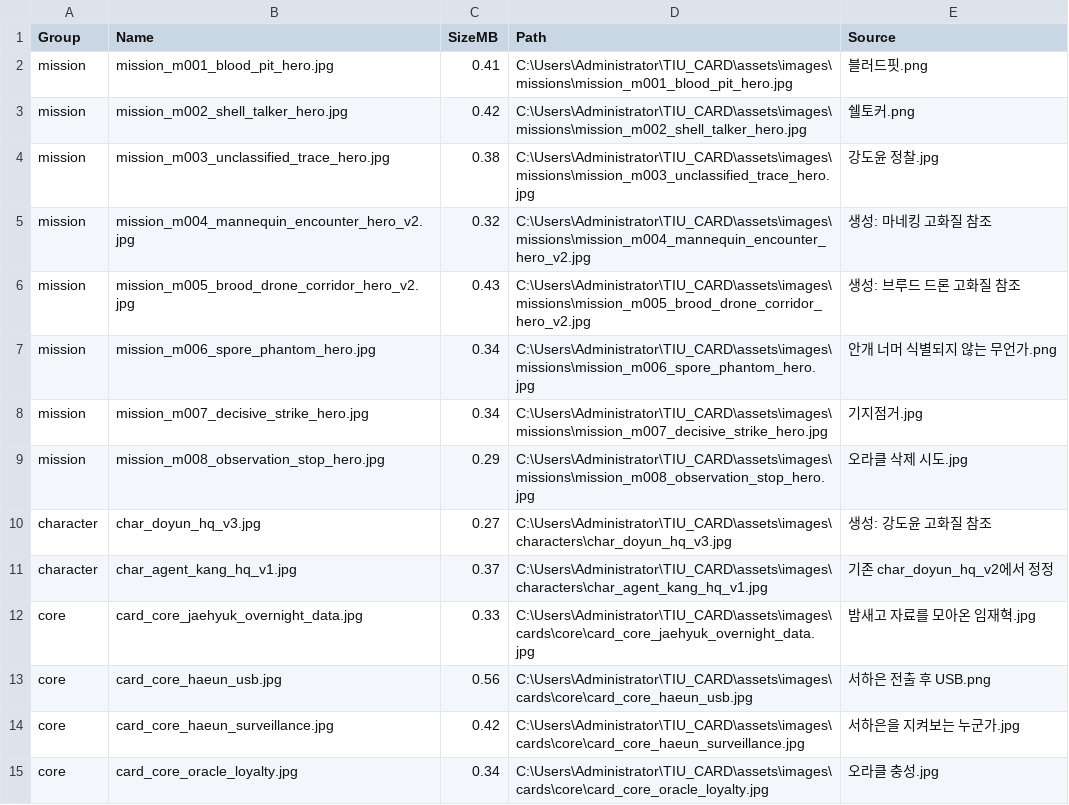
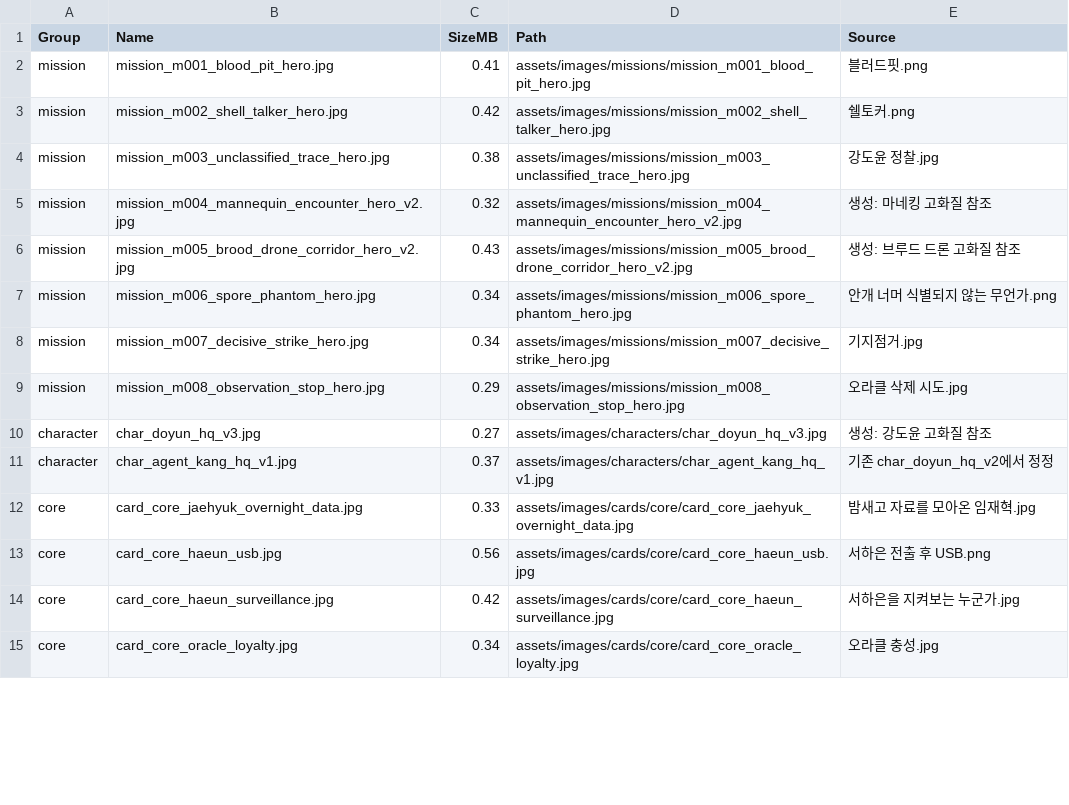
Before and after one commit to Art-lyang/TIU-card, a CSV file: assets/images/p1_asset_manifest.csv, drawn as a sheet; only a part is shown; the diff covers the shown part only.

```diff
--- a/assets/images/p1_asset_manifest.csv
+++ b/assets/images/p1_asset_manifest.csv
@@ -1,15 +1,15 @@
 "Group","Name","SizeMB","Path","Source"
-"mission","mission_m001_blood_pit_hero.jpg","0.41","C:\Users\Administrator\TIU_CARD\assets\images\missions\mission_m001_blood_pit_hero.jpg","블러드핏.png"
-"mission","mission_m002_shell_talker_hero.jpg","0.42","C:\Users\Administrator\TIU_CARD\assets\images\missions\mission_m002_shell_talker_hero.jpg","쉘토커.png"
-"mission","mission_m003_unclassified_trace_hero.jpg","0.38","C:\Users\Administrator\TIU_CARD\assets\images\missions\mission_m003_unclassified_trace_hero.jpg","강도윤 정찰.jpg"
-"mission","mission_m004_mannequin_encounter_hero_v2.jpg","0.32","C:\Users\Administrator\TIU_CARD\assets\images\missions\mission_m004_mannequin_encounter_hero_v2.jpg","생성: 마네킹 고화질 참조"
-"mission","mission_m005_brood_drone_corridor_hero_v2.jpg","0.43","C:\Users\Administrator\TIU_CARD\assets\images\missions\mission_m005_brood_drone_corridor_hero_v2.jpg","생성: 브루드 드론 고화질 참조"
-"mission","mission_m006_spore_phantom_hero.jpg","0.34","C:\Users\Administrator\TIU_CARD\assets\images\missions\mission_m006_spore_phantom_hero.jpg","안개 너머 식별되지 않는 무언가.png"
-"mission","mission_m007_decisive_strike_hero.jpg","0.34","C:\Users\Administrator\TIU_CARD\assets\images\missions\mission_m007_decisive_strike_hero.jpg","기지점거.jpg"
-"mission","mission_m008_observation_stop_hero.jpg","0.29","C:\Users\Administrator\TIU_CARD\assets\images\missions\mission_m008_observation_stop_hero.jpg","오라클 삭제 시도.jpg"
-"character","char_doyun_hq_v3.jpg","0.27","C:\Users\Administrator\TIU_CARD\assets\images\characters\char_doyun_hq_v3.jpg","생성: 강도윤 고화질 참조"
-"character","char_agent_kang_hq_v1.jpg","0.37","C:\Users\Administrator\TIU_CARD\assets\images\characters\char_agent_kang_hq_v1.jpg","기존 char_doyun_hq_v2에서 정정"
-"core","card_core_jaehyuk_overnight_data.jpg","0.33","C:\Users\Administrator\TIU_CARD\assets\images\cards\core\card_core_jaehyuk_overnight_data.jpg","밤새고 자료를 모아온 임재혁.jpg"
-"core","card_core_haeun_usb.jpg","0.56","C:\Users\Administrator\TIU_CARD\assets\images\cards\core\card_core_haeun_usb.jpg","서하은 전출 후 USB.png"
-"core","card_core_haeun_surveillance.jpg","0.42","C:\Users\Administrator\TIU_CARD\assets\images\cards\core\card_core_haeun_surveillance.jpg","서하은을 지켜보는 누군가.jpg"
-"core","card_core_oracle_loyalty.jpg","0.34","C:\Users\Administrator\TIU_CARD\assets\images\cards\core\card_core_oracle_loyalty.jpg","오라클 충성.jpg"
+"mission","mission_m001_blood_pit_hero.jpg","0.41","assets/images/missions/mission_m001_blood_pit_hero.jpg","블러드핏.png"
+"mission","mission_m002_shell_talker_hero.jpg","0.42","assets/images/missions/mission_m002_shell_talker_hero.jpg","쉘토커.png"
+"mission","mission_m003_unclassified_trace_hero.jpg","0.38","assets/images/missions/mission_m003_unclassified_trace_hero.jpg","강도윤 정찰.jpg"
+"mission","mission_m004_mannequin_encounter_hero_v2.jpg","0.32","assets/images/missions/mission_m004_mannequin_encounter_hero_v2.jpg","생성: 마네킹 고화질 참조"
+"mission","mission_m005_brood_drone_corridor_hero_v2.jpg","0.43","assets/images/missions/mission_m005_brood_drone_corridor_hero_v2.jpg","생성: 브루드 드론 고화질 참조"
+"mission","mission_m006_spore_phantom_hero.jpg","0.34","assets/images/missions/mission_m006_spore_phantom_hero.jpg","안개 너머 식별되지 않는 무언가.png"
+"mission","mission_m007_decisive_strike_hero.jpg","0.34","assets/images/missions/mission_m007_decisive_strike_hero.jpg","기지점거.jpg"
+"mission","mission_m008_observation_stop_hero.jpg","0.29","assets/images/missions/mission_m008_observation_stop_hero.jpg","오라클 삭제 시도.jpg"
+"character","char_doyun_hq_v3.jpg","0.27","assets/images/characters/char_doyun_hq_v3.jpg","생성: 강도윤 고화질 참조"
+"character","char_agent_kang_hq_v1.jpg","0.37","assets/images/characters/char_agent_kang_hq_v1.jpg","기존 char_doyun_hq_v2에서 정정"
+"core","card_core_jaehyuk_overnight_data.jpg","0.33","assets/images/cards/core/card_core_jaehyuk_overnight_data.jpg","밤새고 자료를 모아온 임재혁.jpg"
+"core","card_core_haeun_usb.jpg","0.56","assets/images/cards/core/card_core_haeun_usb.jpg","서하은 전출 후 USB.png"
+"core","card_core_haeun_surveillance.jpg","0.42","assets/images/cards/core/card_core_haeun_surveillance.jpg","서하은을 지켜보는 누군가.jpg"
+"core","card_core_oracle_loyalty.jpg","0.34","assets/images/cards/core/card_core_oracle_loyalty.jpg","오라클 충성.jpg"
```
Also changed, not shown: 36 edited cells elsewhere in this file, 22 other files.
